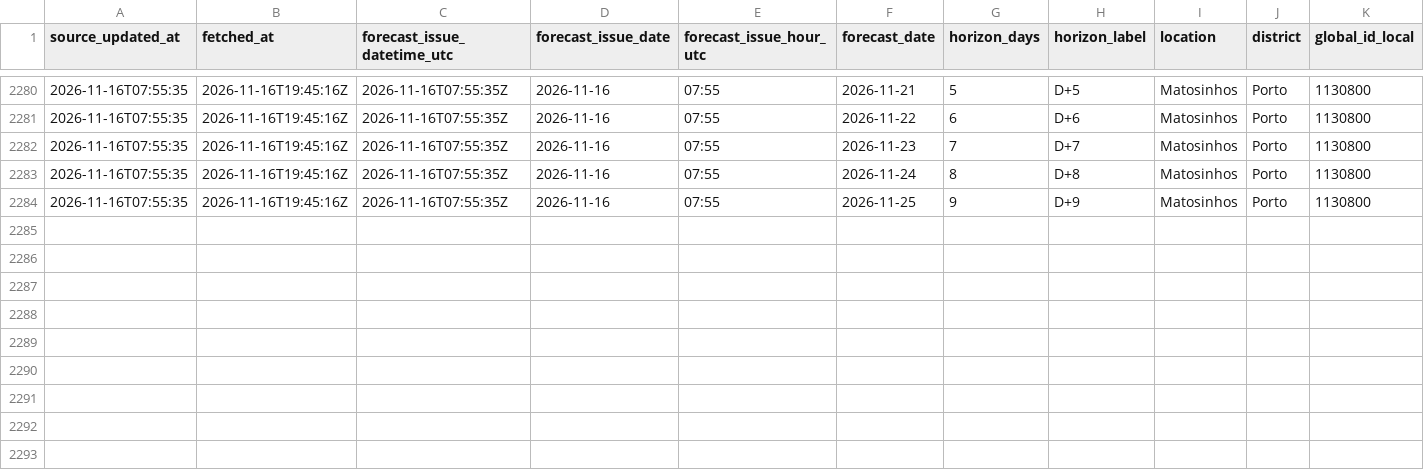
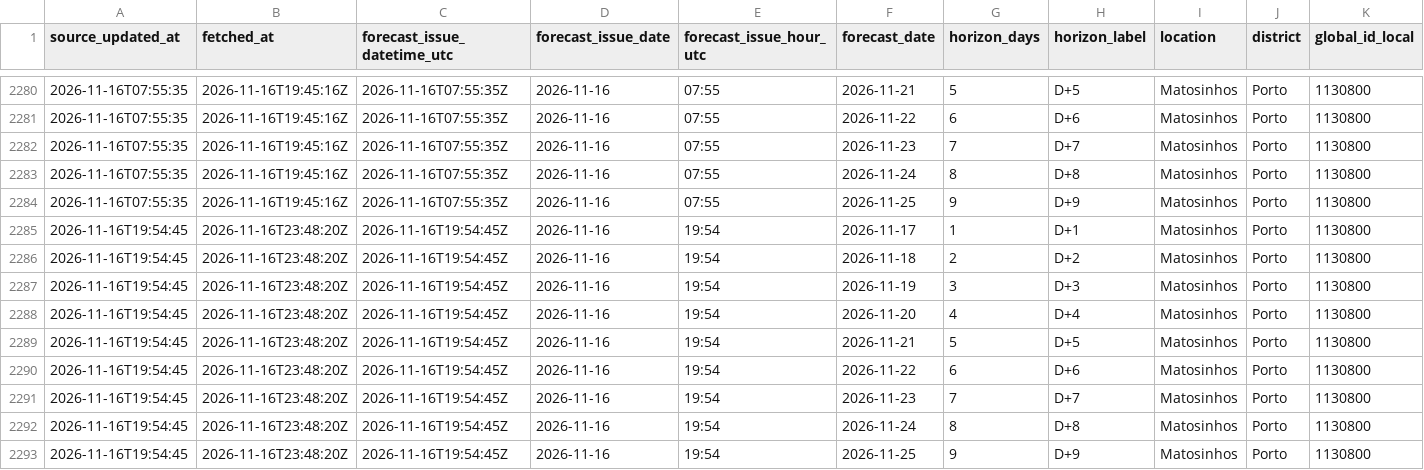
Before and after one commit to DBLQA90/qualar_matosinhos, a CSV file: data/ipma_matosinhos_forecast_errors.csv, drawn as a sheet; only a part is shown, gaps mark what is left out; rows hold the shown columns only; the diff names each change by its address in the sheet, - before the commit and + after, or states it on an @@ line.

```diff
--- a/data/ipma_matosinhos_forecast_errors.csv
+++ b/data/ipma_matosinhos_forecast_errors.csv
+row 2285: 2026-11-16T19:54:45 | 2026-11-16T23:48:20Z | 2026-11-16T19:54:45Z | 2026-11-16 | 19:54 | 2026-11-17 | 1 | D+1 | Matosinhos | Porto | 1130800
+row 2286: 2026-11-16T19:54:45 | 2026-11-16T23:48:20Z | 2026-11-16T19:54:45Z | 2026-11-16 | 19:54 | 2026-11-18 | 2 | D+2 | Matosinhos | Porto | 1130800
+row 2287: 2026-11-16T19:54:45 | 2026-11-16T23:48:20Z | 2026-11-16T19:54:45Z | 2026-11-16 | 19:54 | 2026-11-19 | 3 | D+3 | Matosinhos | Porto | 1130800
+row 2288: 2026-11-16T19:54:45 | 2026-11-16T23:48:20Z | 2026-11-16T19:54:45Z | 2026-11-16 | 19:54 | 2026-11-20 | 4 | D+4 | Matosinhos | Porto | 1130800
+row 2289: 2026-11-16T19:54:45 | 2026-11-16T23:48:20Z | 2026-11-16T19:54:45Z | 2026-11-16 | 19:54 | 2026-11-21 | 5 | D+5 | Matosinhos | Porto | 1130800
+row 2290: 2026-11-16T19:54:45 | 2026-11-16T23:48:20Z | 2026-11-16T19:54:45Z | 2026-11-16 | 19:54 | 2026-11-22 | 6 | D+6 | Matosinhos | Porto | 1130800
+row 2291: 2026-11-16T19:54:45 | 2026-11-16T23:48:20Z | 2026-11-16T19:54:45Z | 2026-11-16 | 19:54 | 2026-11-23 | 7 | D+7 | Matosinhos | Porto | 1130800
+row 2292: 2026-11-16T19:54:45 | 2026-11-16T23:48:20Z | 2026-11-16T19:54:45Z | 2026-11-16 | 19:54 | 2026-11-24 | 8 | D+8 | Matosinhos | Porto | 1130800
+row 2293: 2026-11-16T19:54:45 | 2026-11-16T23:48:20Z | 2026-11-16T19:54:45Z | 2026-11-16 | 19:54 | 2026-11-25 | 9 | D+9 | Matosinhos | Porto | 1130800
```
Also changed, not shown: data/ipma_matosinhos_alerts_latest.csv, data/ipma_matosinhos_forecast_latest.csv, 27 other files.
